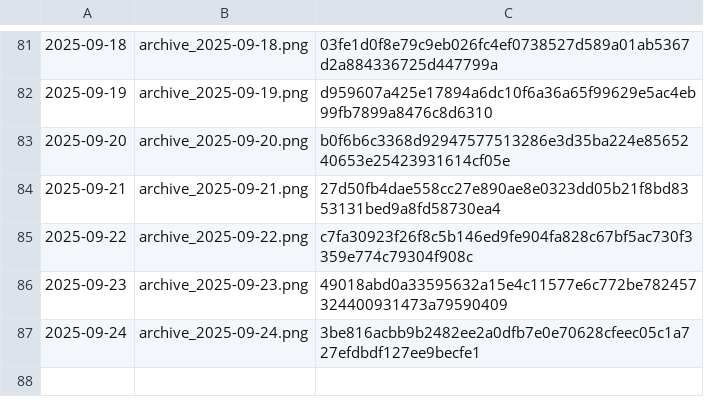
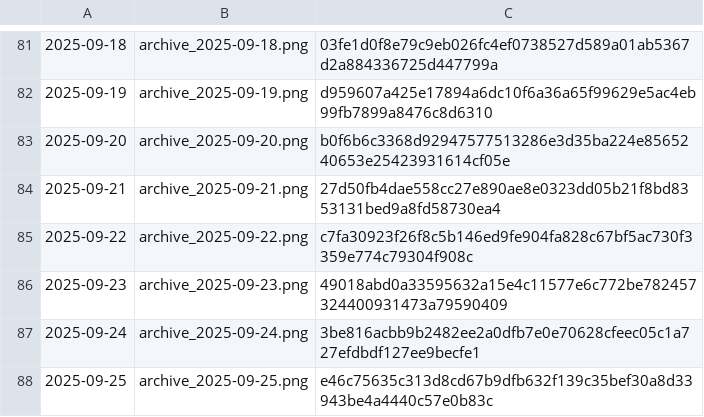
Before and after one commit to gothedistance25/my-website-archiver, a CSV file: archives/hashlog.csv, drawn as a sheet; only a part is shown, gaps mark what is left out; the diff names each change by its address in the sheet, - before the commit and + after, or states it on an @@ line.

```diff
--- a/archives/hashlog.csv
+++ b/archives/hashlog.csv
+row 88: 2025-09-25 | archive_2025-09-25.png | e46c75635c313d8cd67b9dfb632f139c35bef30a8d33943be4a4440c57e0b83c
```
Also changed, not shown: 1 other file.
